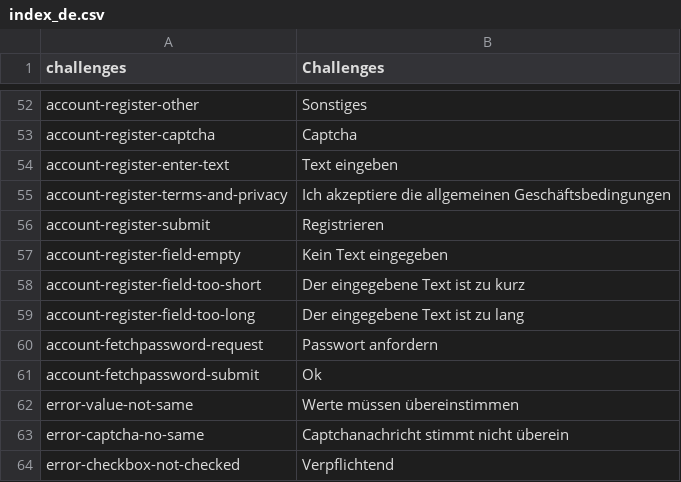
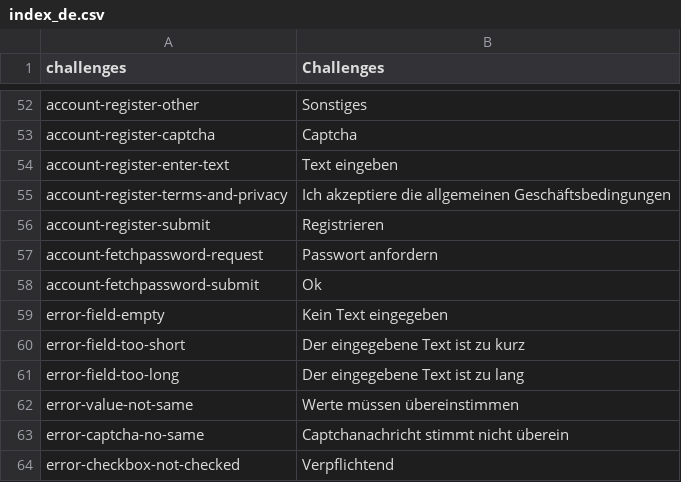
Before and after one commit to massidea/site, a CSV file: application/languages/index_de.csv, drawn as a sheet; only a part is shown, gaps mark what is left out.

Commit message:
registration form error messages

```diff
--- a/application/languages/index_de.csv
+++ b/application/languages/index_de.csv
@@ -56,7 +56,7 @@ account-register-terms-and-privacy; Ich akzeptiere die allgemeinen Geschäftsbed
 account-register-submit; Registrieren
-account-register-field-empty;Kein Text eingegeben
-account-register-field-too-short; Der eingegebene Text ist zu kurz
-account-register-field-too-long; Der eingegebene Text ist zu lang
 account-fetchpassword-request; Passwort anfordern
 account-fetchpassword-submit; Ok
+error-field-empty;Kein Text eingegeben
+error-field-too-short; Der eingegebene Text ist zu kurz
+error-field-too-long; Der eingegebene Text ist zu lang
 error-value-not-same; Werte müssen übereinstimmen
```
Also changed, not shown: application/languages/index_en.csv, 1 other file.
